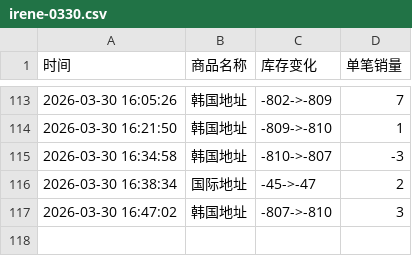
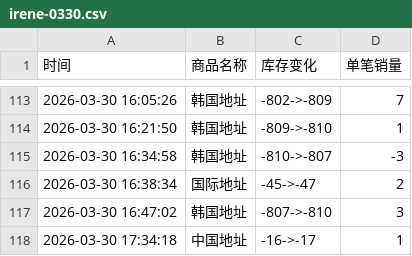
Before and after one commit to yuiki001/irene-0330, a CSV file: irene-0330.csv, drawn as a sheet; only a part is shown, gaps mark what is left out; the diff names each change by its address in the sheet, - before the commit and + after, or states it on an @@ line.

Commit message:
自动更新数据 2026-03-30 17:34:19

```diff
--- a/irene-0330.csv
+++ b/irene-0330.csv
+row 118: 2026-03-30 17:34:18 | 中国地址 | -16->-17 | 1
```
